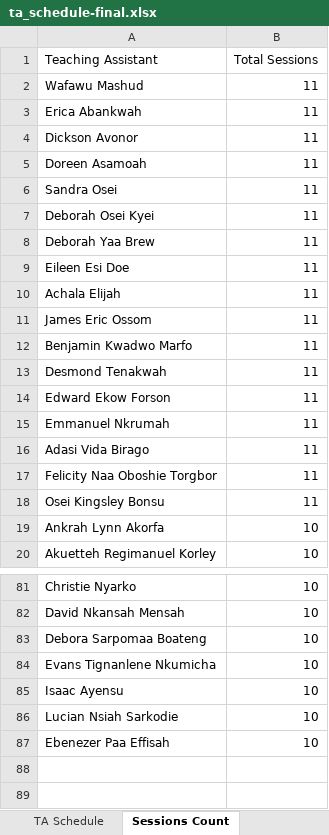
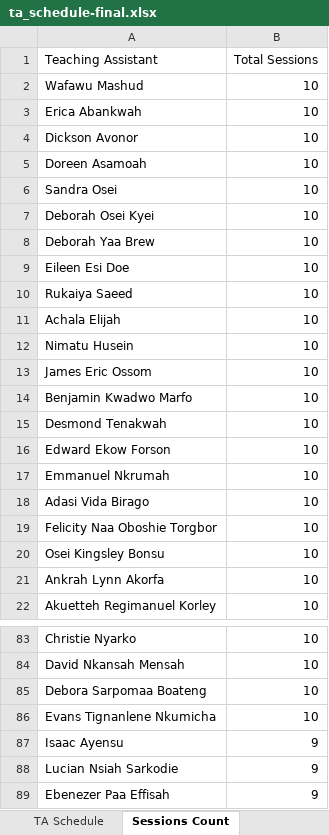
Before and after one commit to HerbertNtim/invigilation-automation, an Excel workbook: src/outputs/ta_schedule-final.xlsx, sheet Sessions Count, drawn as a sheet; only a part is shown, gaps mark what is left out; values as stored, in another font and other column widths than the file's, no borders; addresses are those after the commit; the diff names each change by its address in the sheet, - before the commit and + after, or states it on an @@ line.

```diff
--- a/src/outputs/ta_schedule-final.xlsx (sheet Sessions Count)
+++ b/src/outputs/ta_schedule-final.xlsx (sheet Sessions Count)
-B2:B9 (Total Sessions): 11
+B2:B9 (Total Sessions): 10
+row 10: Rukaiya Saeed | 10
-B11 (Total Sessions): 11
+B11 (Total Sessions): 10
+row 12: Nimatu Husein | 10
-B13:B20 (Total Sessions): 11
+B13:B20 (Total Sessions): 10
-B87:B89 (Total Sessions): 10
+B87:B89 (Total Sessions): 9
```
Also changed, not shown: sheet TA Schedule, 6 other files.
